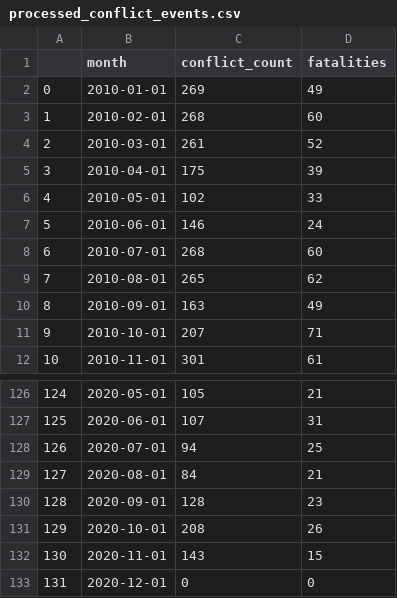
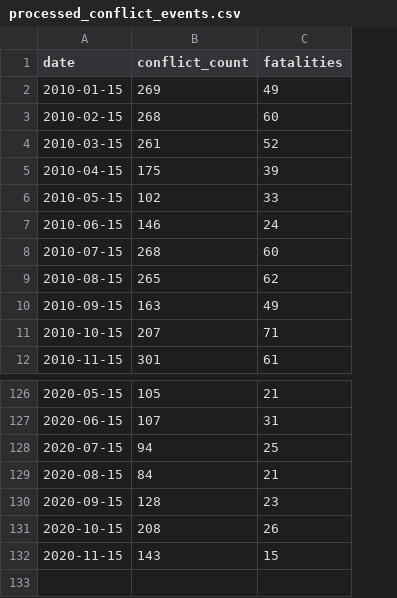
Before and after one commit to sifat007/research_2022, a CSV file: processed_conflict_events.csv, drawn as a sheet; only a part is shown, gaps mark what is left out; removed rows and columns are numbered as before the commit, all else as after; the diff names each change by its address in the sheet, - before the commit and + after, or states it on an @@ line.

Commit message:
added conflict events to VAR

```diff
--- a/processed_conflict_events.csv
+++ b/processed_conflict_events.csv
-column A, rows 2-12: 0 | 1 | 2 | 3 | 4 | 5 | 6 | 7 | 8 | 9 | 10; rows 126-132: 124 | 125 | 126 | 127 | 128 | 129 | 130
-column B (month), rows 2-12: 2010-01-01 | 2010-02-01 | 2010-03-01 | 2010-04-01 | 2010-05-01 | 2010-06-01 | 2010-07-01 | 2010-08-01 | 2010-09-01 | 2010-10-01 | 2010-11-01; rows 126-132: 2020-05-01 | 2020-06-01 | 2020-07-01 | 2020-08-01 | 2020-09-01 | 2020-10-01 | 2020-11-01
+column A (date), rows 2-12: 2010-01-15 | 2010-02-15 | 2010-03-15 | 2010-04-15 | 2010-05-15 | 2010-06-15 | 2010-07-15 | 2010-08-15 | 2010-09-15 | 2010-10-15 | 2010-11-15; rows 126-132: 2020-05-15 | 2020-06-15 | 2020-07-15 | 2020-08-15 | 2020-09-15 | 2020-10-15 | 2020-11-15
-row 133: 131 | 2020-12-01 | 0 | 0
```
Also changed, not shown: processed_food_price.csv, 3 other files.
